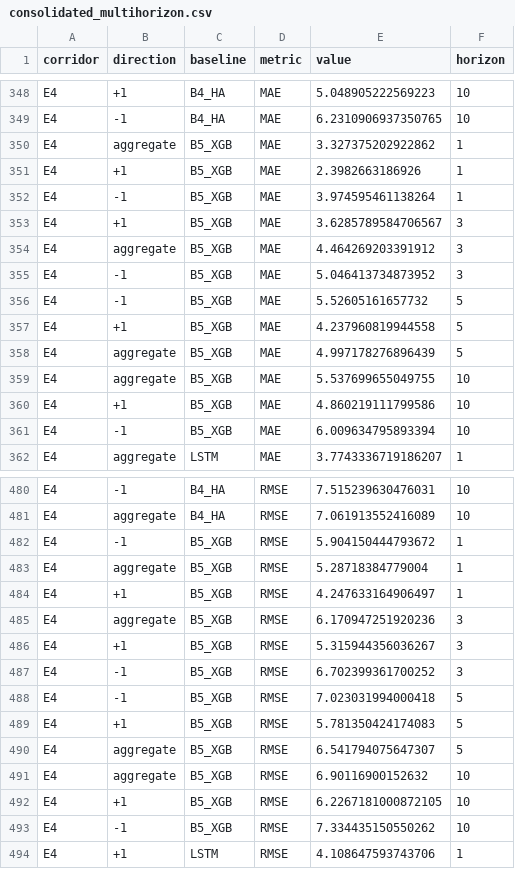
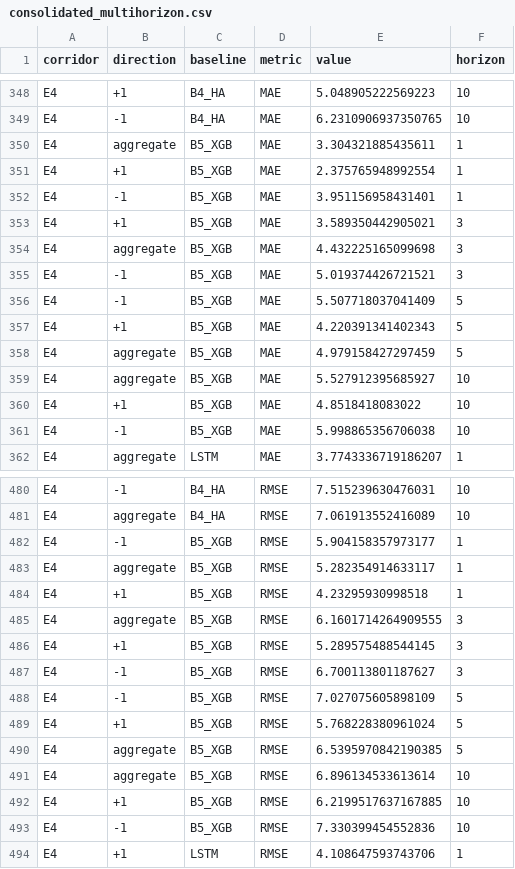
Before and after one commit to Alex-Huaracha/multibus-headway-forecast, a CSV file: docs/resultados/consolidated_multihorizon.csv, drawn as a sheet; only a part is shown, gaps mark what is left out; the diff covers the shown part only.

```diff
--- a/docs/resultados/consolidated_multihorizon.csv
+++ b/docs/resultados/consolidated_multihorizon.csv
@@ -349,14 +349,14 @@ E4,+1,B4_HA,MAE,5.048905222569223,10
 E4,-1,B4_HA,MAE,6.2310906937350765,10
-E4,aggregate,B5_XGB,MAE,3.327375202922862,1
-E4,+1,B5_XGB,MAE,2.3982663186926,1
-E4,-1,B5_XGB,MAE,3.974595461138264,1
-E4,+1,B5_XGB,MAE,3.6285789584706567,3
-E4,aggregate,B5_XGB,MAE,4.464269203391912,3
-E4,-1,B5_XGB,MAE,5.046413734873952,3
-E4,-1,B5_XGB,MAE,5.52605161657732,5
-E4,+1,B5_XGB,MAE,4.237960819944558,5
-E4,aggregate,B5_XGB,MAE,4.997178276896439,5
-E4,aggregate,B5_XGB,MAE,5.537699655049755,10
-E4,+1,B5_XGB,MAE,4.860219111799586,10
-E4,-1,B5_XGB,MAE,6.009634795893394,10
+E4,aggregate,B5_XGB,MAE,3.304321885435611,1
+E4,+1,B5_XGB,MAE,2.375765948992554,1
+E4,-1,B5_XGB,MAE,3.951156958431401,1
+E4,+1,B5_XGB,MAE,3.589350442905021,3
+E4,aggregate,B5_XGB,MAE,4.432225165099698,3
+E4,-1,B5_XGB,MAE,5.019374426721521,3
+E4,-1,B5_XGB,MAE,5.507718037041409,5
+E4,+1,B5_XGB,MAE,4.220391341402343,5
+E4,aggregate,B5_XGB,MAE,4.979158427297459,5
+E4,aggregate,B5_XGB,MAE,5.527912395685927,10
+E4,+1,B5_XGB,MAE,4.8518418083022,10
+E4,-1,B5_XGB,MAE,5.998865356706038,10
 E4,aggregate,LSTM,MAE,3.7743336719186207,1
@@ -481,14 +481,14 @@ E4,-1,B4_HA,RMSE,7.515239630476031,10
 E4,aggregate,B4_HA,RMSE,7.061913552416089,10
-E4,-1,B5_XGB,RMSE,5.904150444793672,1
-E4,aggregate,B5_XGB,RMSE,5.28718384779004,1
-E4,+1,B5_XGB,RMSE,4.247633164906497,1
-E4,aggregate,B5_XGB,RMSE,6.170947251920236,3
-E4,+1,B5_XGB,RMSE,5.315944356036267,3
-E4,-1,B5_XGB,RMSE,6.702399361700252,3
-E4,-1,B5_XGB,RMSE,7.023031994000418,5
-E4,+1,B5_XGB,RMSE,5.781350424174083,5
-E4,aggregate,B5_XGB,RMSE,6.541794075647307,5
-E4,aggregate,B5_XGB,RMSE,6.90116900152632,10
-E4,+1,B5_XGB,RMSE,6.2267181000872105,10
-E4,-1,B5_XGB,RMSE,7.334435150550262,10
+E4,-1,B5_XGB,RMSE,5.904158357973177,1
+E4,aggregate,B5_XGB,RMSE,5.282354914633117,1
+E4,+1,B5_XGB,RMSE,4.23295930998518,1
+E4,aggregate,B5_XGB,RMSE,6.1601714264909555,3
+E4,+1,B5_XGB,RMSE,5.289575488544145,3
+E4,-1,B5_XGB,RMSE,6.700113801187627,3
+E4,-1,B5_XGB,RMSE,7.027075605898109,5
+E4,+1,B5_XGB,RMSE,5.768228380961024,5
+E4,aggregate,B5_XGB,RMSE,6.5395970842190385,5
+E4,aggregate,B5_XGB,RMSE,6.896134533613614,10
+E4,+1,B5_XGB,RMSE,6.2199517637167885,10
+E4,-1,B5_XGB,RMSE,7.330399454552836,10
 E4,+1,LSTM,RMSE,4.108647593743706,1
```
Also changed, not shown: 48 edited cells elsewhere in this file, 2 other files.
